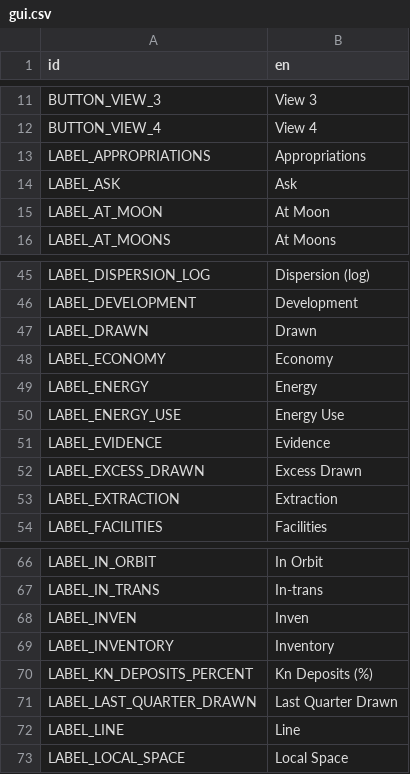
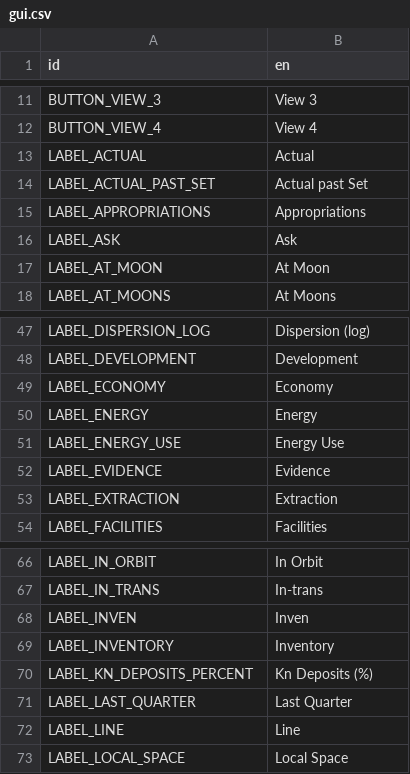
Before and after one commit to t2civ/astropolis_public, a CSV file: text/gui.csv, drawn as a sheet; only a part is shown, gaps mark what is left out; removed rows and columns are numbered as before the commit, all else as after; the diff names each change by its address in the sheet, - before the commit and + after, or states it on an @@ line.

```diff
--- a/text/gui.csv
+++ b/text/gui.csv
+row 13: LABEL_ACTUAL | Actual
+row 14: LABEL_ACTUAL_PAST_SET | Actual past Set
-row 47: LABEL_DRAWN | Drawn
-row 52: LABEL_EXCESS_DRAWN | Excess Drawn
-row 71: LABEL_LAST_QUARTER_DRAWN | Last Quarter Drawn
+row 71: LABEL_LAST_QUARTER | Last Quarter
```
Also changed, not shown: 2 other files.
